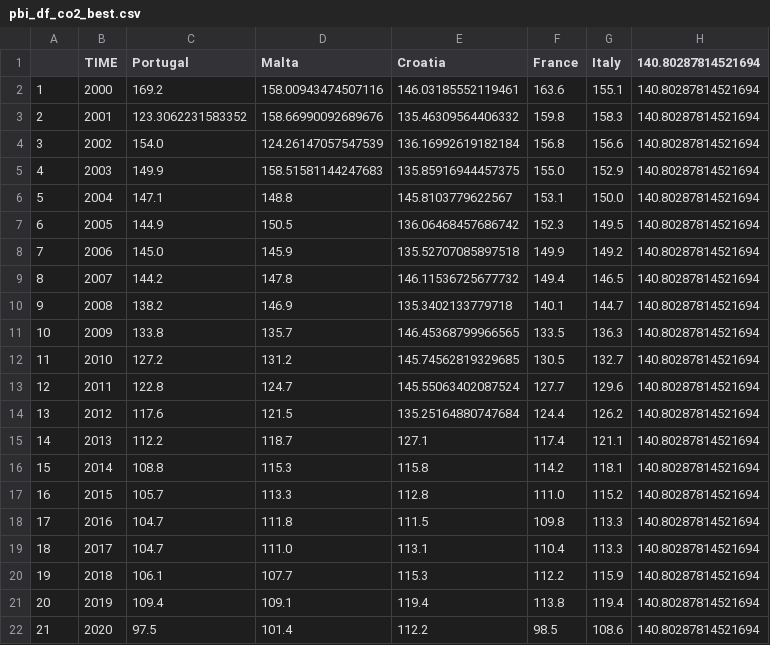
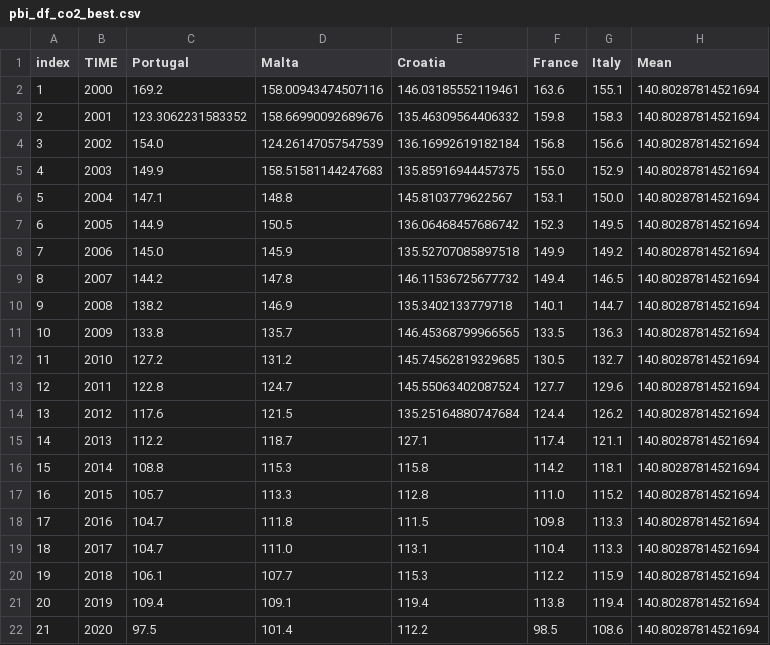
Before and after one commit to JieWuu/trabajo_visu_datos, a CSV file: pbi_df_co2_best.csv, drawn as a sheet.

Commit message:
Modificamos el CSV

```diff
--- a/pbi_df_co2_best.csv
+++ b/pbi_df_co2_best.csv
@@ -1,2 +1,2 @@
-,TIME,Portugal,Malta,Croatia,France,Italy,140.80287814521694
+index,TIME,Portugal,Malta,Croatia,France,Italy,Mean
 1,2000,169.2,158.00943474507116,146.03185552119461,163.6,155.1,140.80287814521694
```
